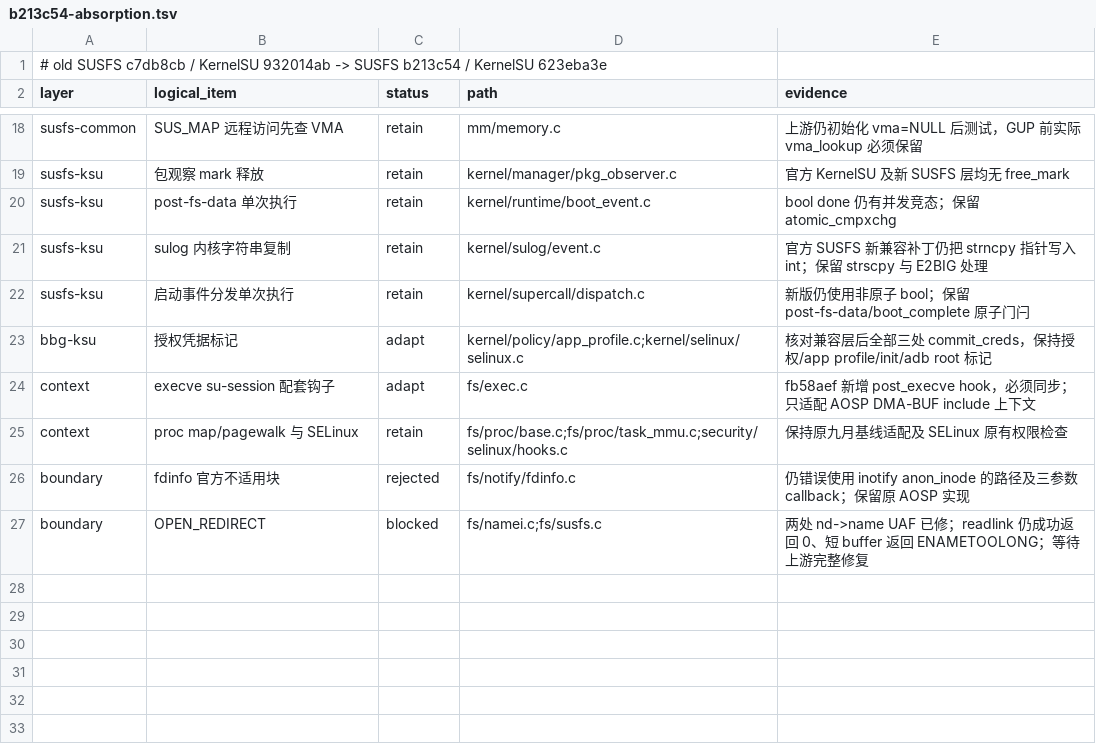
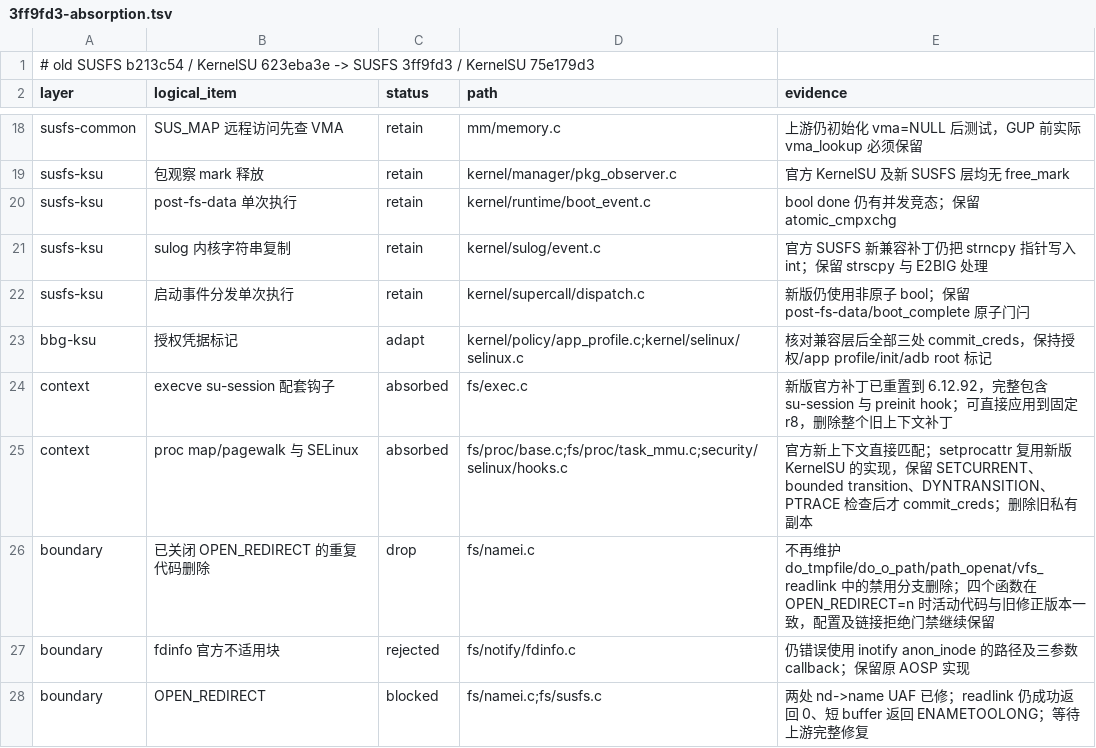
Before and after one commit to LunaKernel/LunaKernel_xiaomi_sm8850, a TSV file: patches/susfs/3ff9fd3-absorption.tsv (was patches/susfs/b213c54-absorption.tsv), drawn as a sheet; only a part is shown, gaps mark what is left out.

Commit message:
chore: 更新 KSU 与 SUSFS 并精简兼容补丁
固定 KernelSU main 75e179d3 与 SUSFS 3ff9fd3，KSU 32705 / UAPI 6。删除已被新版适配取代的上下文层，移除禁用 OPEN_REDIRECT 路径的重复删除，保留必要安全修正与 BBG 凭据标记。68 项回移原样吸收筛查无新增候选；源差异、独立应用撤销及完整重放检查通过，完整构建另行验证。

```diff
--- a/patches/susfs/b213c54-absorption.tsv
+++ b/patches/susfs/3ff9fd3-absorption.tsv
@@ -1,2 +1,2 @@
-# old SUSFS c7db8cb / KernelSU 932014ab -> SUSFS b213c54 / KernelSU 623eba3e
+# old SUSFS b213c54 / KernelSU 623eba3e -> SUSFS 3ff9fd3 / KernelSU 75e179d3
 layer	logical_item	status	path	evidence
@@ -23,4 +23,5 @@ susfs-ksu	启动事件分发单次执行	retain	kernel/supercall/dispatch.c	新
 bbg-ksu	授权凭据标记	adapt	kernel/policy/app_profile.c;kernel/selinux/selinux.c	核对兼容层后全部三处 commit_creds，保持授权/app profile/init/adb root 标记
-context	execve su-session 配套钩子	adapt	fs/exec.c	fb58aef 新增 post_execve hook，必须同步；只适配 AOSP DMA-BUF include 上下文
-context	proc map/pagewalk 与 SELinux	retain	fs/proc/base.c;fs/proc/task_mmu.c;security/selinux/hooks.c	保持原九月基线适配及 SELinux 原有权限检查
+context	execve su-session 配套钩子	absorbed	fs/exec.c	新版官方补丁已重置到 6.12.92，完整包含 su-session 与 preinit hook；可直接应用到固定 r8，删除整个旧上下文补丁
+context	proc map/pagewalk 与 SELinux	absorbed	fs/proc/base.c;fs/proc/task_mmu.c;security/selinux/hooks.c	官方新上下文直接匹配；setprocattr 复用新版 KernelSU 的实现，保留 SETCURRENT、bounded transition、DYNTRANSITION、PTRACE 检查后才 commit_creds；删除旧私有副本
+boundary	已关闭 OPEN_REDIRECT 的重复代码删除	drop	fs/namei.c	不再维护 do_tmpfile/do_o_path/path_openat/vfs_readlink 中的禁用分支删除；四个函数在 OPEN_REDIRECT=n 时活动代码与旧修正版本一致，配置及链接拒绝门禁继续保留
 boundary	fdinfo 官方不适用块	rejected	fs/notify/fdinfo.c	仍错误使用 inotify anon_inode 的路径及三参数 callback；保留原 AOSP 实现
```
Also changed, not shown: patches/backports/kmi6-2026-09-quality.tsv, 12 other files.
